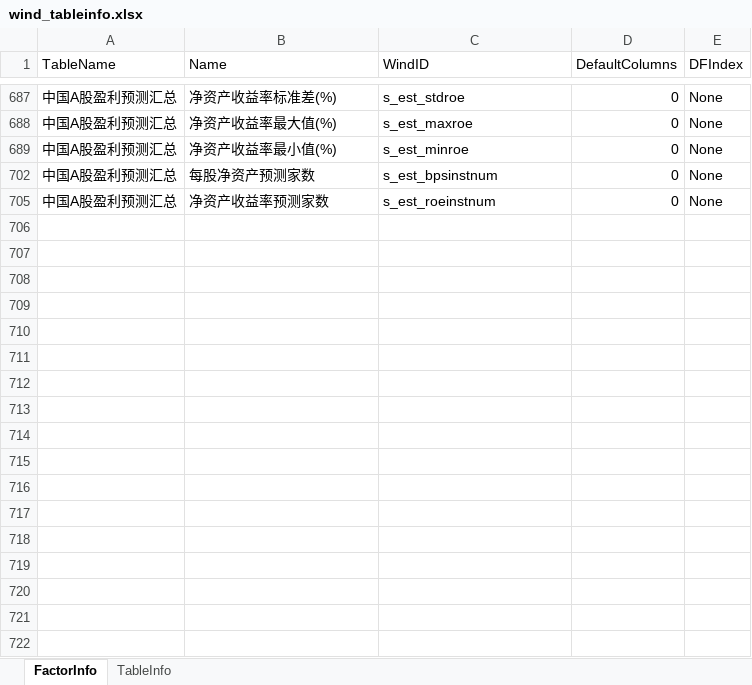
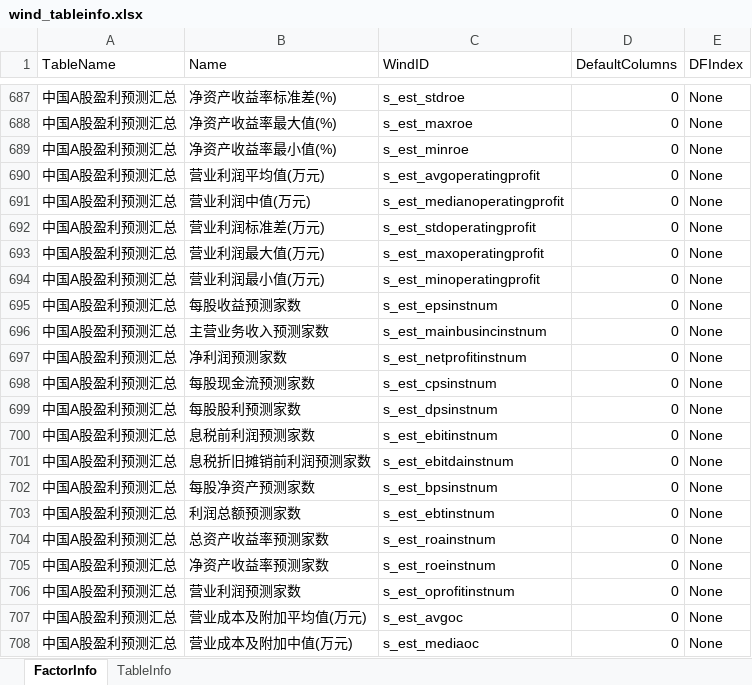
Before and after one commit to wanhanwan/Packages, an Excel workbook: FactorLib/resource/wind_tableinfo.xlsx, sheet FactorInfo, drawn as a sheet; only a part is shown, gaps mark what is left out; values as stored, in another font and other column widths than the file's, no borders; the diff covers the shown part only; the diff names each change by its address in the sheet, - before the commit and + after, or states it on an @@ line.

```diff
--- a/FactorLib/resource/wind_tableinfo.xlsx (sheet FactorInfo)
+++ b/FactorLib/resource/wind_tableinfo.xlsx (sheet FactorInfo)
@@ row 690 unhidden: 中国A股盈利预测汇总 | 营业利润平均值(万元) | s_est_avgoperatingprofit | 0 | None @@
@@ row 691 unhidden: 中国A股盈利预测汇总 | 营业利润中值(万元) | s_est_medianoperatingprofit | 0 | None @@
@@ row 692 unhidden: 中国A股盈利预测汇总 | 营业利润标准差(万元) | s_est_stdoperatingprofit | 0 | None @@
@@ row 693 unhidden: 中国A股盈利预测汇总 | 营业利润最大值(万元) | s_est_maxoperatingprofit | 0 | None @@
@@ row 694 unhidden: 中国A股盈利预测汇总 | 营业利润最小值(万元) | s_est_minoperatingprofit | 0 | None @@
@@ row 695 unhidden: 中国A股盈利预测汇总 | 每股收益预测家数 | s_est_epsinstnum | 0 | None @@
@@ row 696 unhidden: 中国A股盈利预测汇总 | 主营业务收入预测家数 | s_est_mainbusincinstnum | 0 | None @@
@@ row 697 unhidden: 中国A股盈利预测汇总 | 净利润预测家数 | s_est_netprofitinstnum | 0 | None @@
@@ row 698 unhidden: 中国A股盈利预测汇总 | 每股现金流预测家数 | s_est_cpsinstnum | 0 | None @@
@@ row 699 unhidden: 中国A股盈利预测汇总 | 每股股利预测家数 | s_est_dpsinstnum | 0 | None @@
@@ row 700 unhidden: 中国A股盈利预测汇总 | 息税前利润预测家数 | s_est_ebitinstnum | 0 | None @@
@@ row 701 unhidden: 中国A股盈利预测汇总 | 息税折旧摊销前利润预测家数 | s_est_ebitdainstnum | 0 | None @@
@@ row 703 unhidden: 中国A股盈利预测汇总 | 利润总额预测家数 | s_est_ebtinstnum | 0 | None @@
@@ row 704 unhidden: 中国A股盈利预测汇总 | 总资产收益率预测家数 | s_est_roainstnum | 0 | None @@
@@ row 706 unhidden: 中国A股盈利预测汇总 | 营业利润预测家数 | s_est_oprofitinstnum | 0 | None @@
@@ row 707 unhidden: 中国A股盈利预测汇总 | 营业成本及附加平均值(万元) | s_est_avgoc | 0 | None @@
@@ row 708 unhidden: 中国A股盈利预测汇总 | 营业成本及附加中值(万元) | s_est_mediaoc | 0 | None @@
```
Also changed, not shown: 1 added row and 292 hidden or unhidden rows elsewhere in this sheet, hidden cells, 1 other file.
